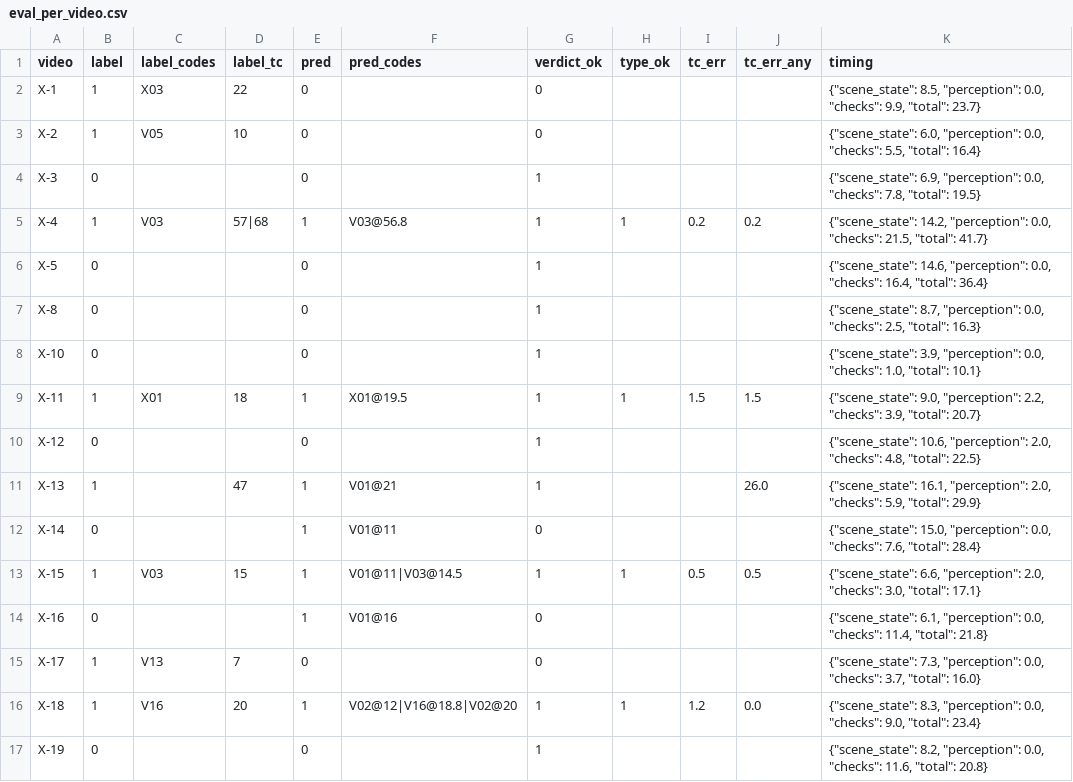
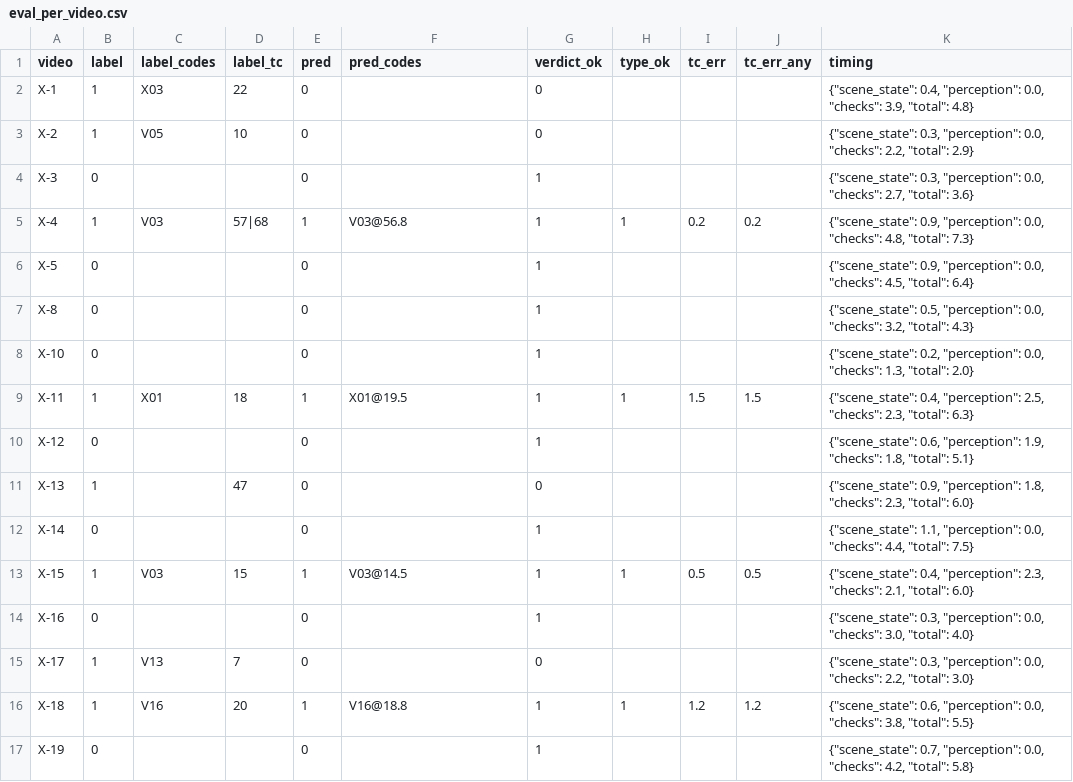
Before and after one commit to atropass/forte, a CSV file: reports/eval_per_video.csv, drawn as a sheet; only a part is shown; the diff covers the shown part only.

```diff
--- a/reports/eval_per_video.csv
+++ b/reports/eval_per_video.csv
@@ -1,17 +1,17 @@
 video,label,label_codes,label_tc,pred,pred_codes,verdict_ok,type_ok,tc_err,tc_err_any,timing
-X-1,1,X03,22,0,,0,,,,"{""scene_state"": 8.5, ""perception"": 0.0, ""checks"": 9.9, ""total"": 23.7}"
-X-2,1,V05,10,0,,0,,,,"{""scene_state"": 6.0, ""perception"": 0.0, ""checks"": 5.5, ""total"": 16.4}"
-X-3,0,,,0,,1,,,,"{""scene_state"": 6.9, ""perception"": 0.0, ""checks"": 7.8, ""total"": 19.5}"
-X-4,1,V03,57|68,1,V03@56.8,1,1,0.2,0.2,"{""scene_state"": 14.2, ""perception"": 0.0, ""checks"": 21.5, ""total"": 41.7}"
-X-5,0,,,0,,1,,,,"{""scene_state"": 14.6, ""perception"": 0.0, ""checks"": 16.4, ""total"": 36.4}"
-X-8,0,,,0,,1,,,,"{""scene_state"": 8.7, ""perception"": 0.0, ""checks"": 2.5, ""total"": 16.3}"
-X-10,0,,,0,,1,,,,"{""scene_state"": 3.9, ""perception"": 0.0, ""checks"": 1.0, ""total"": 10.1}"
-X-11,1,X01,18,1,X01@19.5,1,1,1.5,1.5,"{""scene_state"": 9.0, ""perception"": 2.2, ""checks"": 3.9, ""total"": 20.7}"
-X-12,0,,,0,,1,,,,"{""scene_state"": 10.6, ""perception"": 2.0, ""checks"": 4.8, ""total"": 22.5}"
-X-13,1,,47,1,V01@21,1,,,26.0,"{""scene_state"": 16.1, ""perception"": 2.0, ""checks"": 5.9, ""total"": 29.9}"
-X-14,0,,,1,V01@11,0,,,,"{""scene_state"": 15.0, ""perception"": 0.0, ""checks"": 7.6, ""total"": 28.4}"
-X-15,1,V03,15,1,V01@11|V03@14.5,1,1,0.5,0.5,"{""scene_state"": 6.6, ""perception"": 2.0, ""checks"": 3.0, ""total"": 17.1}"
-X-16,0,,,1,V01@16,0,,,,"{""scene_state"": 6.1, ""perception"": 0.0, ""checks"": 11.4, ""total"": 21.8}"
-X-17,1,V13,7,0,,0,,,,"{""scene_state"": 7.3, ""perception"": 0.0, ""checks"": 3.7, ""total"": 16.0}"
-X-18,1,V16,20,1,V02@12|V16@18.8|V02@20,1,1,1.2,0.0,"{""scene_state"": 8.3, ""perception"": 0.0, ""checks"": 9.0, ""total"": 23.4}"
-X-19,0,,,0,,1,,,,"{""scene_state"": 8.2, ""perception"": 0.0, ""checks"": 11.6, ""total"": 20.8}"
+X-1,1,X03,22,0,,0,,,,"{""scene_state"": 0.4, ""perception"": 0.0, ""checks"": 3.9, ""total"": 4.8}"
+X-2,1,V05,10,0,,0,,,,"{""scene_state"": 0.3, ""perception"": 0.0, ""checks"": 2.2, ""total"": 2.9}"
+X-3,0,,,0,,1,,,,"{""scene_state"": 0.3, ""perception"": 0.0, ""checks"": 2.7, ""total"": 3.6}"
+X-4,1,V03,57|68,1,V03@56.8,1,1,0.2,0.2,"{""scene_state"": 0.9, ""perception"": 0.0, ""checks"": 4.8, ""total"": 7.3}"
+X-5,0,,,0,,1,,,,"{""scene_state"": 0.9, ""perception"": 0.0, ""checks"": 4.5, ""total"": 6.4}"
+X-8,0,,,0,,1,,,,"{""scene_state"": 0.5, ""perception"": 0.0, ""checks"": 3.2, ""total"": 4.3}"
+X-10,0,,,0,,1,,,,"{""scene_state"": 0.2, ""perception"": 0.0, ""checks"": 1.3, ""total"": 2.0}"
+X-11,1,X01,18,1,X01@19.5,1,1,1.5,1.5,"{""scene_state"": 0.4, ""perception"": 2.5, ""checks"": 2.3, ""total"": 6.3}"
+X-12,0,,,0,,1,,,,"{""scene_state"": 0.6, ""perception"": 1.9, ""checks"": 1.8, ""total"": 5.1}"
+X-13,1,,47,0,,0,,,,"{""scene_state"": 0.9, ""perception"": 1.8, ""checks"": 2.3, ""total"": 6.0}"
+X-14,0,,,0,,1,,,,"{""scene_state"": 1.1, ""perception"": 0.0, ""checks"": 4.4, ""total"": 7.5}"
+X-15,1,V03,15,1,V03@14.5,1,1,0.5,0.5,"{""scene_state"": 0.4, ""perception"": 2.3, ""checks"": 2.1, ""total"": 6.0}"
+X-16,0,,,0,,1,,,,"{""scene_state"": 0.3, ""perception"": 0.0, ""checks"": 3.0, ""total"": 4.0}"
+X-17,1,V13,7,0,,0,,,,"{""scene_state"": 0.3, ""perception"": 0.0, ""checks"": 2.2, ""total"": 3.0}"
+X-18,1,V16,20,1,V16@18.8,1,1,1.2,1.2,"{""scene_state"": 0.6, ""perception"": 0.0, ""checks"": 3.8, ""total"": 5.5}"
+X-19,0,,,0,,1,,,,"{""scene_state"": 0.7, ""perception"": 0.0, ""checks"": 4.2, ""total"": 5.8}"
```
Also changed, not shown: 42 edited cells elsewhere in this file, 7 other files.
